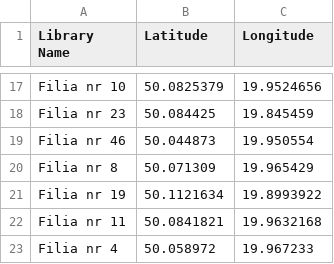
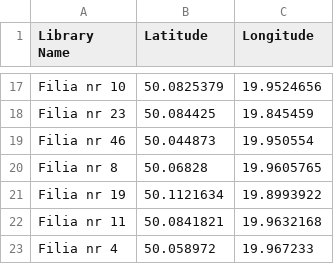
Before and after one commit to jGrzyb/nextverceltest, a CSV file: library_coordinates.csv, drawn as a sheet; only a part is shown, gaps mark what is left out; the diff covers the shown part only.

```diff
--- a/library_coordinates.csv
+++ b/library_coordinates.csv
@@ -19,3 +19,3 @@ Filia nr 23,50.084425,19.845459
 Filia nr 46,50.044873,19.950554
-Filia nr 8,50.071309,19.965429
+Filia nr 8,50.06828,19.9605765
 Filia nr 19,50.1121634,19.8993922
```
Also changed, not shown: 18 edited cells elsewhere in this file, 13 other files.
